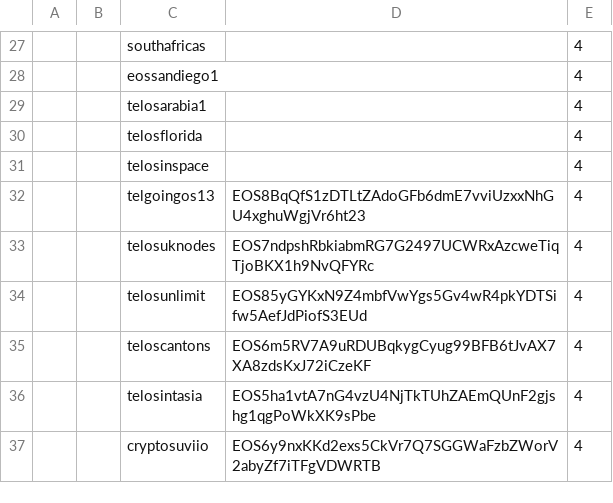
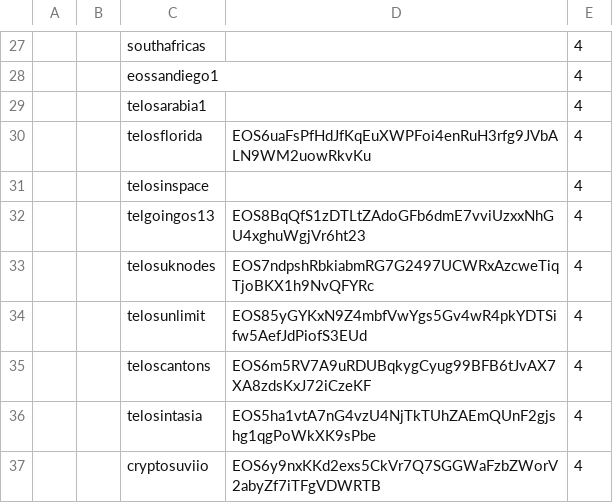
Before and after one commit to telosnetwork/snapshots, a CSV file: initial_block_producers.csv, drawn as a sheet; only a part is shown, gaps mark what is left out; the diff names each change by its address in the sheet, - before the commit and + after, or states it on an @@ line.

Commit message:
Update initial_block_producers.csv
Added telosflorida key

```diff
--- a/initial_block_producers.csv
+++ b/initial_block_producers.csv
-D30: (empty)
+D30: EOS6uaFsPfHdJfKqEuXWPFoi4enRuH3rfg9JVbALN9WM2uowRkvKu
```
